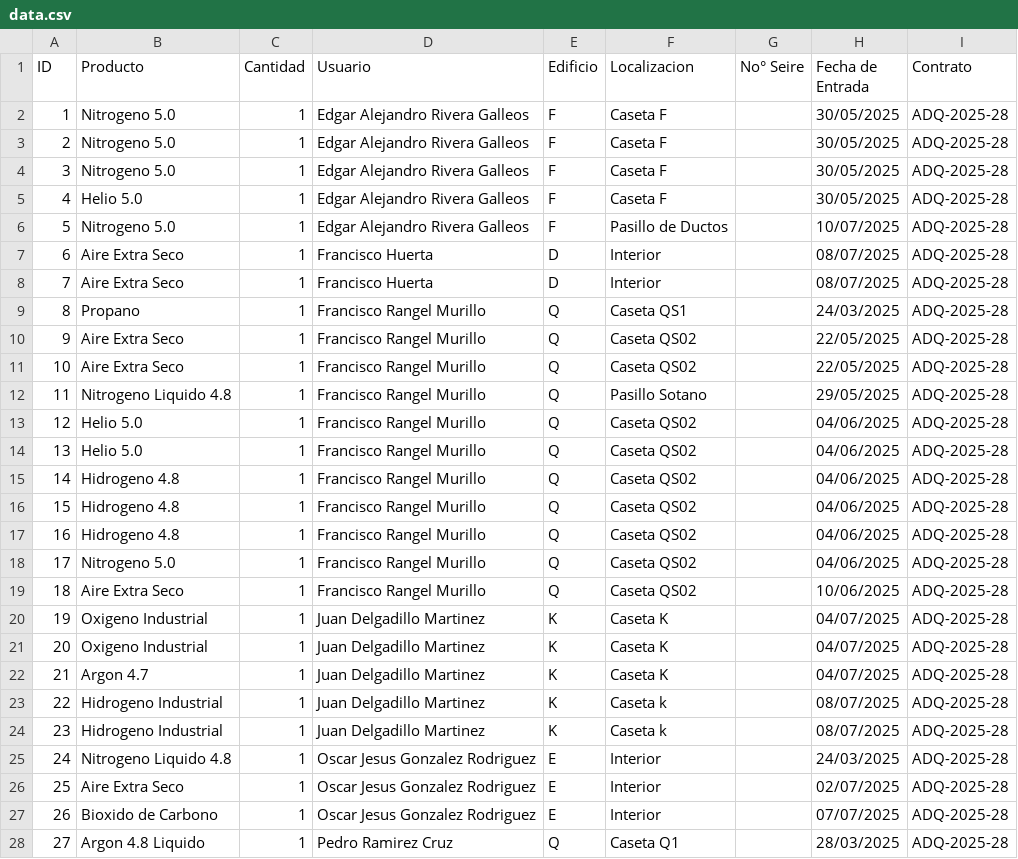
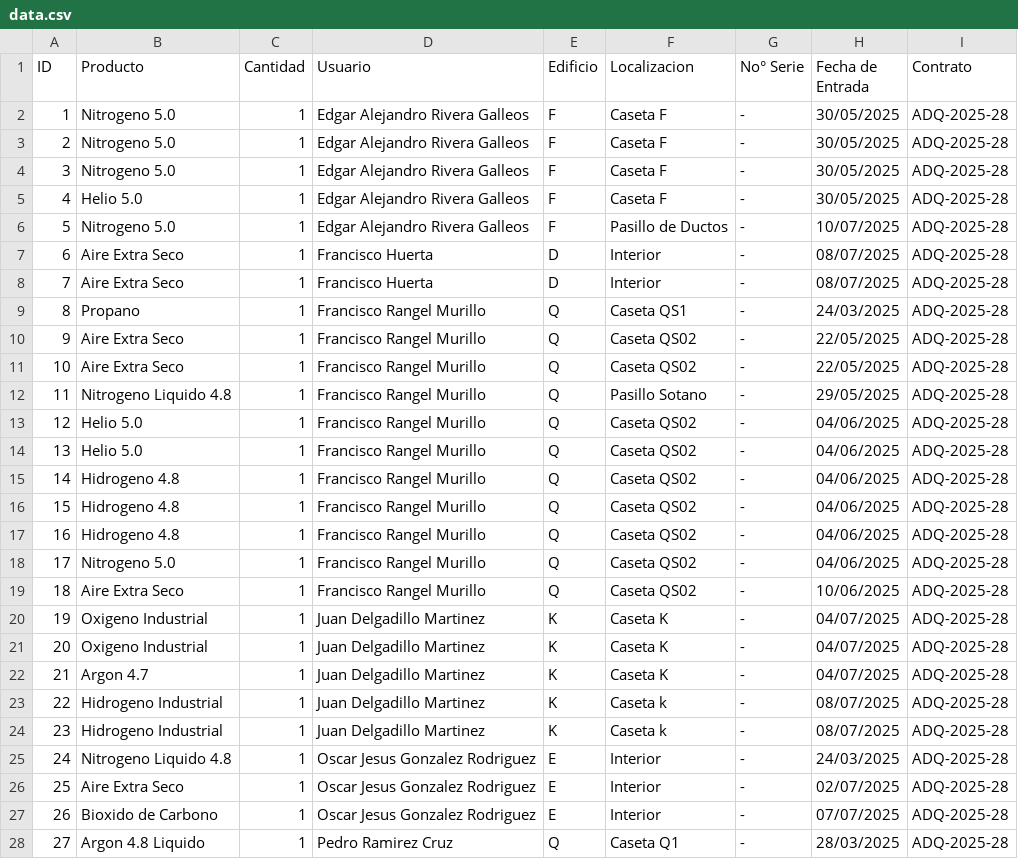
Before and after one commit to HennryCruz/Proyecto, a CSV file: data.csv, drawn as a sheet; only a part is shown; the diff covers the shown part only.

```diff
--- a/data.csv
+++ b/data.csv
@@ -1,28 +1,28 @@
-ID,Producto,Cantidad,Usuario,Edificio,Localizacion,No° Seire,Fecha de Entrada,Contrato
-1,Nitrogeno 5.0,1,Edgar Alejandro Rivera Galleos,F,Caseta F,,30/05/2025,ADQ-2025-28
-2,Nitrogeno 5.0,1,Edgar Alejandro Rivera Galleos,F,Caseta F,,30/05/2025,ADQ-2025-28
-3,Nitrogeno 5.0,1,Edgar Alejandro Rivera Galleos,F,Caseta F,,30/05/2025,ADQ-2025-28
-4,Helio 5.0,1,Edgar Alejandro Rivera Galleos,F,Caseta F,,30/05/2025,ADQ-2025-28
-5,Nitrogeno 5.0,1,Edgar Alejandro Rivera Galleos,F,Pasillo de Ductos,,10/07/2025,ADQ-2025-28
-6,Aire Extra Seco,1,Francisco Huerta,D,Interior,,08/07/2025,ADQ-2025-28
-7,Aire Extra Seco,1,Francisco Huerta,D,Interior,,08/07/2025,ADQ-2025-28
-8,Propano,1,Francisco Rangel Murillo,Q,Caseta QS1,,24/03/2025,ADQ-2025-28
-9,Aire Extra Seco,1,Francisco Rangel Murillo,Q,Caseta QS02,,22/05/2025,ADQ-2025-28
-10,Aire Extra Seco,1,Francisco Rangel Murillo,Q,Caseta QS02,,22/05/2025,ADQ-2025-28
-11,Nitrogeno Liquido 4.8,1,Francisco Rangel Murillo,Q,Pasillo Sotano,,29/05/2025,ADQ-2025-28
-12,Helio 5.0,1,Francisco Rangel Murillo,Q,Caseta QS02,,04/06/2025,ADQ-2025-28
-13,Helio 5.0,1,Francisco Rangel Murillo,Q,Caseta QS02,,04/06/2025,ADQ-2025-28
-14,Hidrogeno 4.8,1,Francisco Rangel Murillo,Q,Caseta QS02,,04/06/2025,ADQ-2025-28
-15,Hidrogeno 4.8,1,Francisco Rangel Murillo,Q,Caseta QS02,,04/06/2025,ADQ-2025-28
-16,Hidrogeno 4.8,1,Francisco Rangel Murillo,Q,Caseta QS02,,04/06/2025,ADQ-2025-28
-17,Nitrogeno 5.0,1,Francisco Rangel Murillo,Q,Caseta QS02,,04/06/2025,ADQ-2025-28
-18,Aire Extra Seco,1,Francisco Rangel Murillo,Q,Caseta QS02,,10/06/2025,ADQ-2025-28
-19,Oxigeno Industrial,1,Juan Delgadillo Martinez,K,Caseta K,,04/07/2025,ADQ-2025-28
-20,Oxigeno Industrial,1,Juan Delgadillo Martinez,K,Caseta K,,04/07/2025,ADQ-2025-28
-21,Argon 4.7,1,Juan Delgadillo Martinez,K,Caseta K,,04/07/2025,ADQ-2025-28
-22,Hidrogeno Industrial,1,Juan Delgadillo Martinez,K,Caseta k,,08/07/2025,ADQ-2025-28
-23,Hidrogeno Industrial,1,Juan Delgadillo Martinez,K,Caseta k,,08/07/2025,ADQ-2025-28
-24,Nitrogeno Liquido 4.8,1,Oscar Jesus Gonzalez Rodriguez,E,Interior,,24/03/2025,ADQ-2025-28
-25,Aire Extra Seco,1,Oscar Jesus Gonzalez Rodriguez,E,Interior,,02/07/2025,ADQ-2025-28
-26,Bioxido de Carbono,1,Oscar Jesus Gonzalez Rodriguez,E,Interior,,07/07/2025,ADQ-2025-28
-27,Argon 4.8 Liquido,1,Pedro Ramirez Cruz,Q,Caseta Q1,,28/03/2025,ADQ-2025-28
+ID,Producto,Cantidad,Usuario,Edificio,Localizacion,No° Serie,Fecha de Entrada,Contrato
+1,Nitrogeno 5.0,1,Edgar Alejandro Rivera Galleos,F,Caseta F,-,30/05/2025,ADQ-2025-28
+2,Nitrogeno 5.0,1,Edgar Alejandro Rivera Galleos,F,Caseta F,-,30/05/2025,ADQ-2025-28
+3,Nitrogeno 5.0,1,Edgar Alejandro Rivera Galleos,F,Caseta F,-,30/05/2025,ADQ-2025-28
+4,Helio 5.0,1,Edgar Alejandro Rivera Galleos,F,Caseta F,-,30/05/2025,ADQ-2025-28
+5,Nitrogeno 5.0,1,Edgar Alejandro Rivera Galleos,F,Pasillo de Ductos,-,10/07/2025,ADQ-2025-28
+6,Aire Extra Seco,1,Francisco Huerta,D,Interior,-,08/07/2025,ADQ-2025-28
+7,Aire Extra Seco,1,Francisco Huerta,D,Interior,-,08/07/2025,ADQ-2025-28
+8,Propano,1,Francisco Rangel Murillo,Q,Caseta QS1,-,24/03/2025,ADQ-2025-28
+9,Aire Extra Seco,1,Francisco Rangel Murillo,Q,Caseta QS02,-,22/05/2025,ADQ-2025-28
+10,Aire Extra Seco,1,Francisco Rangel Murillo,Q,Caseta QS02,-,22/05/2025,ADQ-2025-28
+11,Nitrogeno Liquido 4.8,1,Francisco Rangel Murillo,Q,Pasillo Sotano,-,29/05/2025,ADQ-2025-28
+12,Helio 5.0,1,Francisco Rangel Murillo,Q,Caseta QS02,-,04/06/2025,ADQ-2025-28
+13,Helio 5.0,1,Francisco Rangel Murillo,Q,Caseta QS02,-,04/06/2025,ADQ-2025-28
+14,Hidrogeno 4.8,1,Francisco Rangel Murillo,Q,Caseta QS02,-,04/06/2025,ADQ-2025-28
+15,Hidrogeno 4.8,1,Francisco Rangel Murillo,Q,Caseta QS02,-,04/06/2025,ADQ-2025-28
+16,Hidrogeno 4.8,1,Francisco Rangel Murillo,Q,Caseta QS02,-,04/06/2025,ADQ-2025-28
+17,Nitrogeno 5.0,1,Francisco Rangel Murillo,Q,Caseta QS02,-,04/06/2025,ADQ-2025-28
+18,Aire Extra Seco,1,Francisco Rangel Murillo,Q,Caseta QS02,-,10/06/2025,ADQ-2025-28
+19,Oxigeno Industrial,1,Juan Delgadillo Martinez,K,Caseta K,-,04/07/2025,ADQ-2025-28
+20,Oxigeno Industrial,1,Juan Delgadillo Martinez,K,Caseta K,-,04/07/2025,ADQ-2025-28
+21,Argon 4.7,1,Juan Delgadillo Martinez,K,Caseta K,-,04/07/2025,ADQ-2025-28
+22,Hidrogeno Industrial,1,Juan Delgadillo Martinez,K,Caseta k,-,08/07/2025,ADQ-2025-28
+23,Hidrogeno Industrial,1,Juan Delgadillo Martinez,K,Caseta k,-,08/07/2025,ADQ-2025-28
+24,Nitrogeno Liquido 4.8,1,Oscar Jesus Gonzalez Rodriguez,E,Interior,-,24/03/2025,ADQ-2025-28
+25,Aire Extra Seco,1,Oscar Jesus Gonzalez Rodriguez,E,Interior,-,02/07/2025,ADQ-2025-28
+26,Bioxido de Carbono,1,Oscar Jesus Gonzalez Rodriguez,E,Interior,-,07/07/2025,ADQ-2025-28
+27,Argon 4.8 Liquido,1,Pedro Ramirez Cruz,Q,Caseta Q1,-,28/03/2025,ADQ-2025-28
```
Also changed, not shown: 19 edited cells elsewhere in this file, 1 other file.
